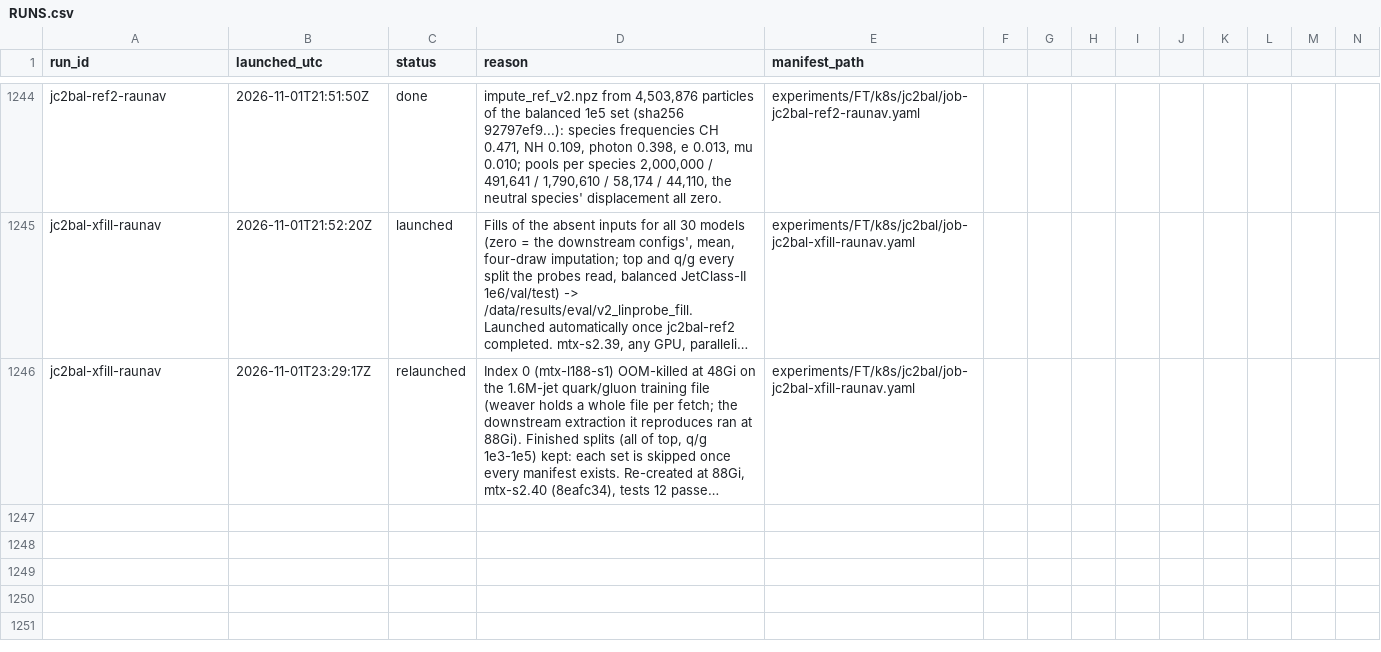
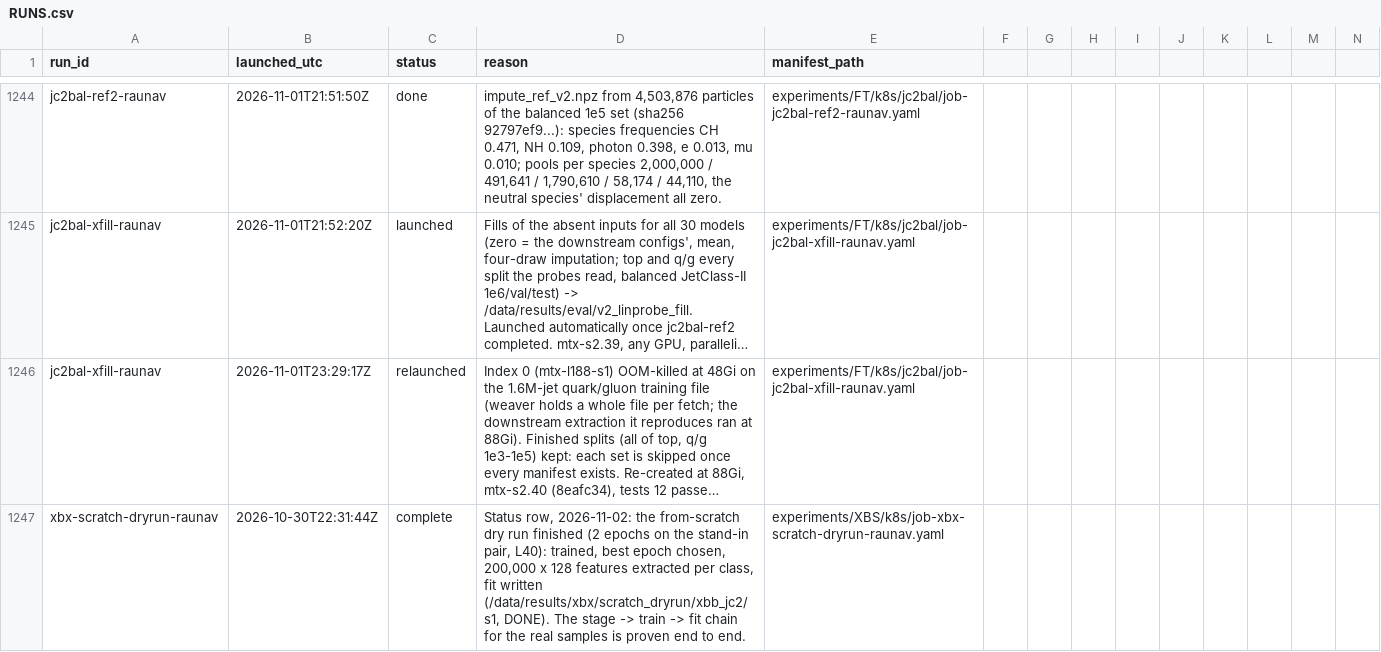
Before and after one commit to raunavm/transferlearningsophon, a CSV file: experiments/RUNS.csv, drawn as a sheet; only a part is shown, gaps mark what is left out; long unchanged cells end in …; rows hold the shown columns only; the diff covers the shown part only; the diff names each change by its address in the sheet, - before the commit and + after, or states it on an @@ line.

```diff
--- a/experiments/RUNS.csv
+++ b/experiments/RUNS.csv
+row 1247: xbx-scratch-dryrun-raunav | 2026-10-30T22:31:44Z | complete | Status row, 2026-11-02: the from-scratch dry run finished (2 epochs on the stand-in pair, L40): trained, best epoch chosen, 200,000 x 128 features extracted per class, fit written (/data/results/xbx/scratch_dryrun/xbb_jc2/s1, DONE). The stage -> train -> fit chain for the real samples is proven end to end. | experiments/XBS/k8s/job-xbx-scratch-dryrun-raunav.yaml
```
Also changed, not shown: 1 added row elsewhere in this file, 1 other file.
